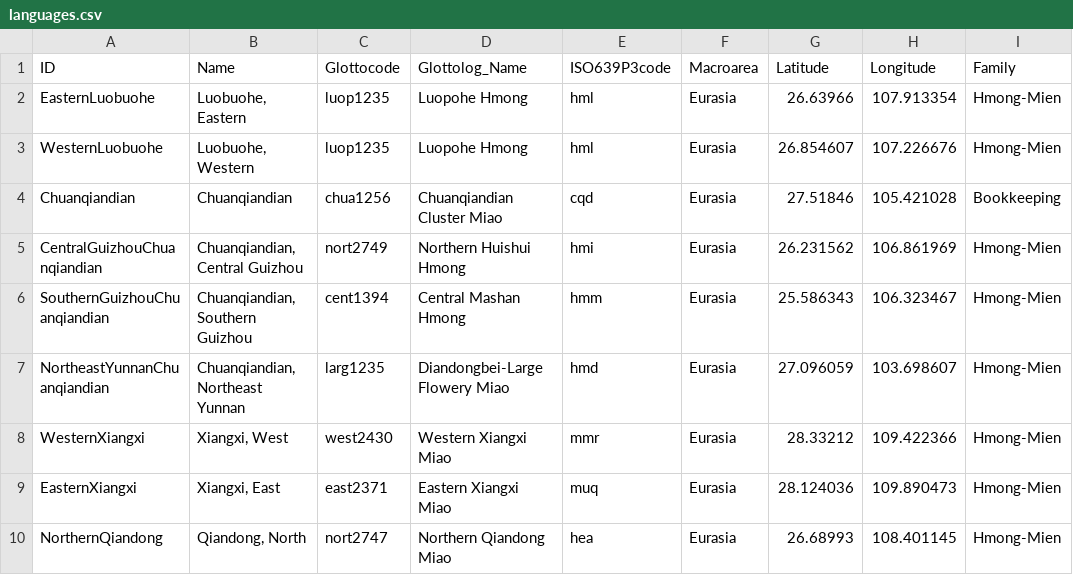
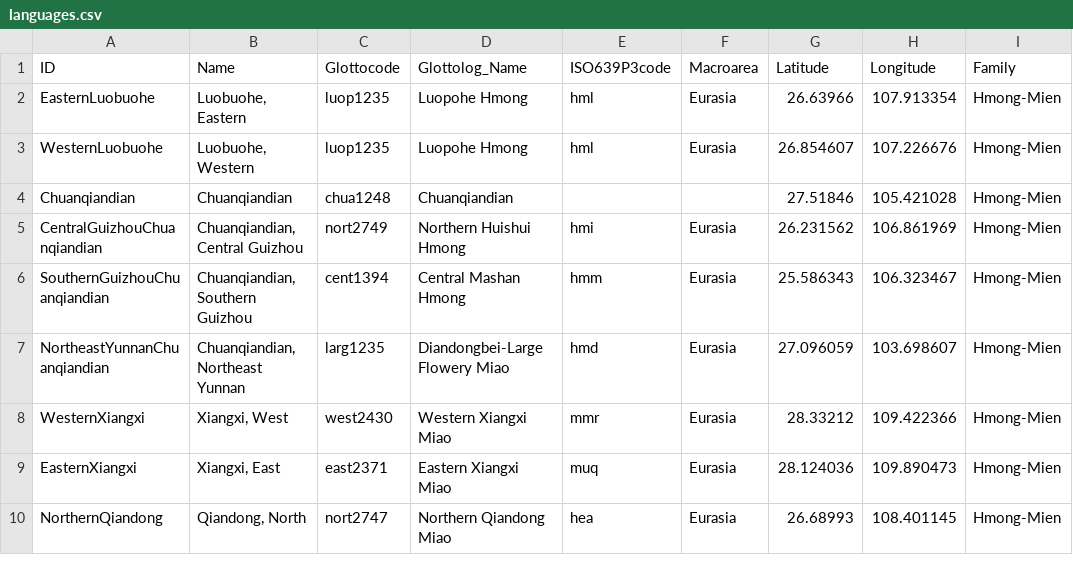
Before and after one commit to lexibank/chenhmongmien, a CSV file: cldf/languages.csv, drawn as a sheet; only a part is shown; the diff names each change by its address in the sheet, - before the commit and + after, or states it on an @@ line.

Commit message:
Prepare code and data for profile review

```diff
--- a/cldf/languages.csv
+++ b/cldf/languages.csv
-C4 (Glottocode): chua1256
+C4 (Glottocode): chua1248
-D4 (Glottolog_Name): Chuanqiandian Cluster Miao
+D4 (Glottolog_Name): Chuanqiandian
-E4 (ISO639P3code): cqd
+E4 (ISO639P3code): (empty)
-F4 (Macroarea): Eurasia
+F4 (Macroarea): (empty)
-I4 (Family): Bookkeeping
+I4 (Family): Hmong-Mien
```
Also changed, not shown: 8 other files.
